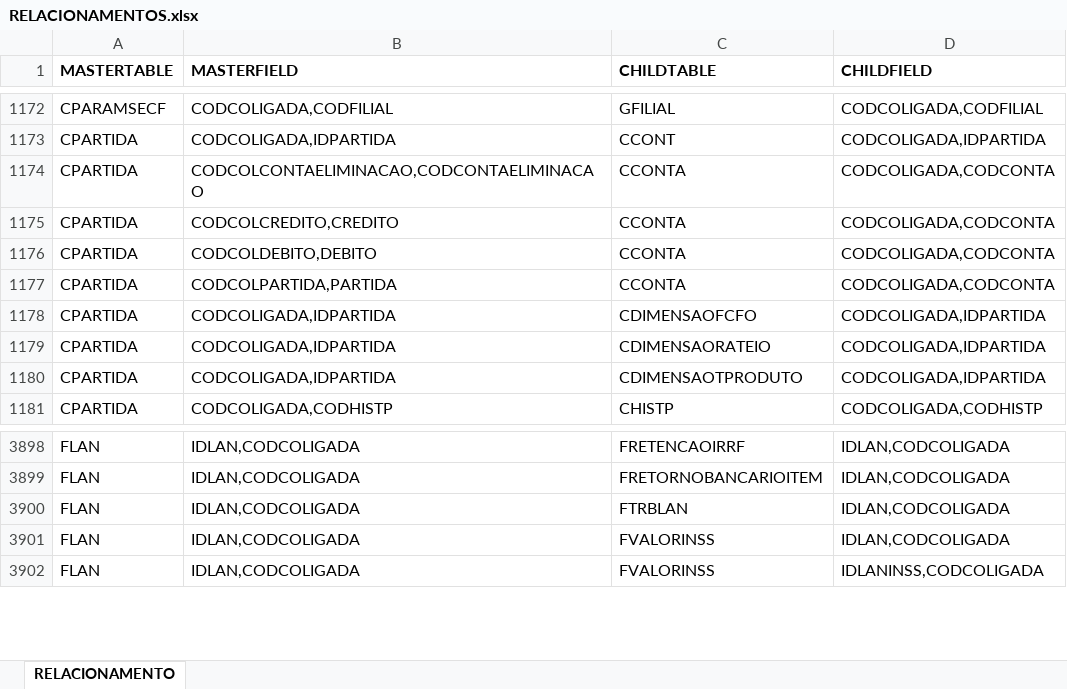
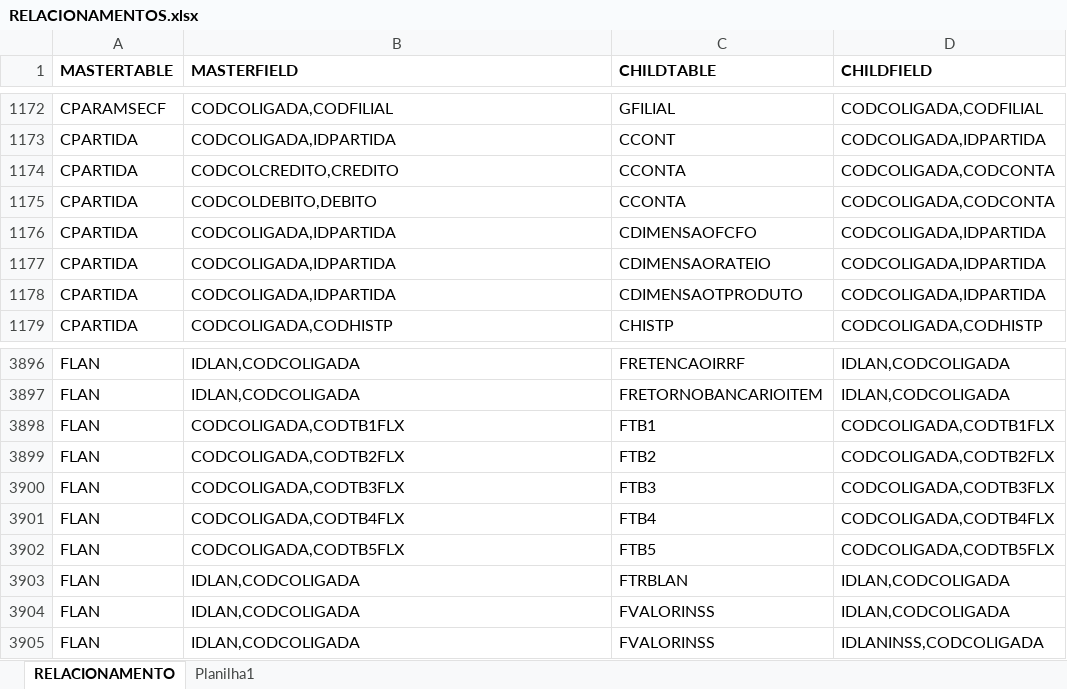
Before and after one commit to ClaudaioXimenes/sqlmaker, an Excel workbook: RELACIONAMENTOS.xlsx, sheet RELACIONAMENTO, drawn as a sheet; only a part is shown, gaps mark what is left out; values as stored, in another font and other column widths than the file's, no borders; removed rows and columns are numbered as before the commit, all else as after; the diff names each change by its address in the sheet, - before the commit and + after, or states it on an @@ line.

Commit message:
TABELAS FTB
Adição das tabelas de classificação do Financeiro com a FLAN direto

```diff
--- a/RELACIONAMENTOS.xlsx (sheet RELACIONAMENTO)
+++ b/RELACIONAMENTOS.xlsx (sheet RELACIONAMENTO)
+sheet tab: Planilha1
-row 1174: CPARTIDA | CODCOLCONTAELIMINACAO,CODCONTAELIMINACAO | CCONTA | CODCOLIGADA,CODCONTA
-row 1177: CPARTIDA | CODCOLPARTIDA,PARTIDA | CCONTA | CODCOLIGADA,CODCONTA
+row 3898: FLAN | CODCOLIGADA,CODTB1FLX | FTB1 | CODCOLIGADA,CODTB1FLX
+row 3899: FLAN | CODCOLIGADA,CODTB2FLX | FTB2 | CODCOLIGADA,CODTB2FLX
+row 3900: FLAN | CODCOLIGADA,CODTB3FLX | FTB3 | CODCOLIGADA,CODTB3FLX
+row 3901: FLAN | CODCOLIGADA,CODTB4FLX | FTB4 | CODCOLIGADA,CODTB4FLX
+row 3902: FLAN | CODCOLIGADA,CODTB5FLX | FTB5 | CODCOLIGADA,CODTB5FLX
```
